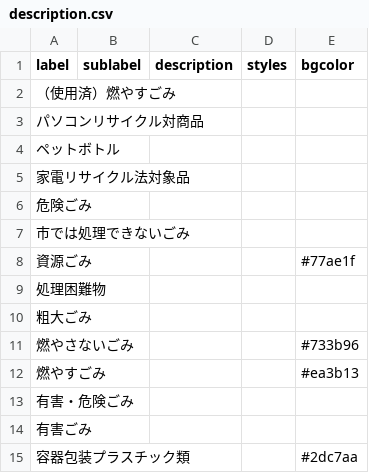
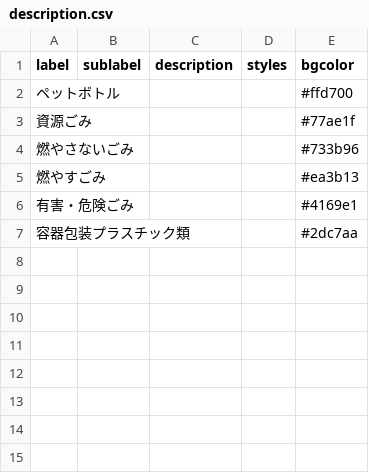
Before and after one commit to arigatotenshi/5374, a CSV file: data/description.csv, drawn as a sheet.

Commit message:
Update description.csv

```diff
--- a/data/description.csv
+++ b/data/description.csv
@@ -1,15 +1,7 @@
 label,sublabel,description,styles,bgcolor,,
-（使用済）燃やすごみ,,,,,,
-パソコンリサイクル対商品,,,,,,
-ペットボトル,,,,,,
-家電リサイクル法対象品,,,,,,
-危険ごみ,,,,,,
-市では処理できないごみ,,,,,,
+ペットボトル,,,,#ffd700,,
 資源ごみ,,,,#77ae1f,,
-処理困難物,,,,,,
-粗大ごみ,,,,,,
 燃やさないごみ,,,,#733b96,,
 燃やすごみ,,,,#ea3b13,,
-有害・危険ごみ,,,,,,
-有害ごみ,,,,,,
+有害・危険ごみ,,,,#4169e1,,
 容器包装プラスチック類,,,,#2dc7aa,,
```
